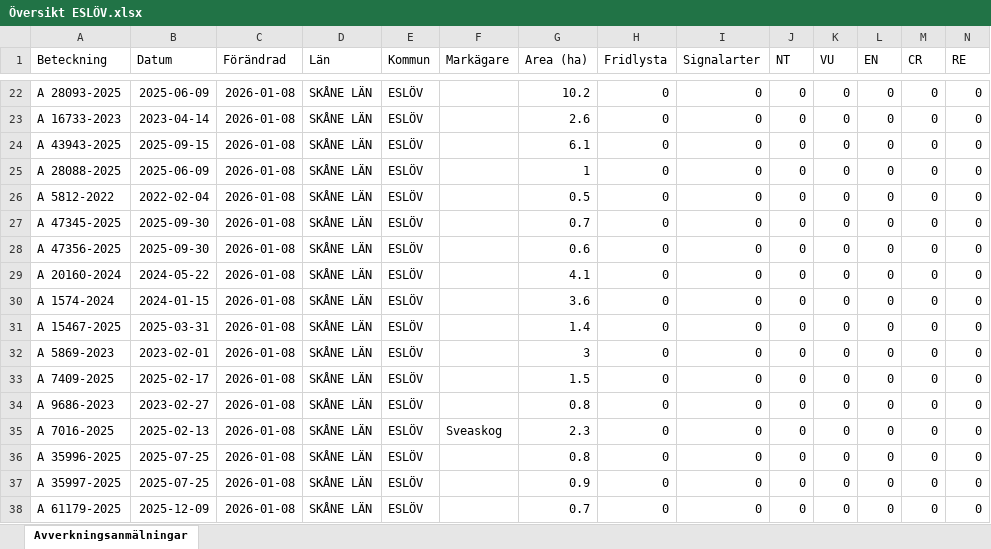
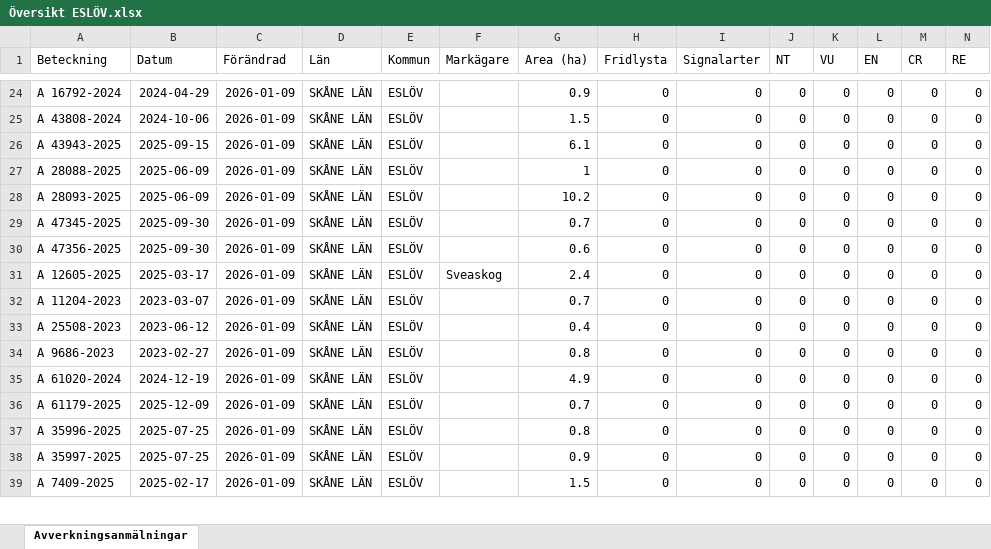
Before and after one commit to klasma/Logging_1285, an Excel workbook: Översikt ESLÖV.xlsx, sheet Avverkningsanmälningar, drawn as a sheet; only a part is shown, gaps mark what is left out; values as stored, in another font and other column widths than the file's, no borders; removed rows and columns are numbered as before the commit, all else as after; rows hold the shown columns only; the diff covers the shown part only; the diff names each change by its address in the sheet, - before the commit and + after, or states it on an @@ line.

```diff
--- a/Översikt ESLÖV.xlsx (sheet Avverkningsanmälningar)
+++ b/Översikt ESLÖV.xlsx (sheet Avverkningsanmälningar)
-A24 (Beteckning): A 28093-2025
+A24 (Beteckning): A 16792-2024
-B24 (Datum): 2025-06-09
+B24 (Datum): 2024-04-29
-C24:C31 (Förändrad): 2026-01-08
+C24:C31 (Förändrad): 2026-01-09
-G24 (Area (ha)): 10.2
+G24 (Area (ha)): 0.9
-A25 (Beteckning): A 16733-2023
+A25 (Beteckning): A 43808-2024
-B25 (Datum): 2023-04-14
+B25 (Datum): 2024-10-06
-G25 (Area (ha)): 2.6
+G25 (Area (ha)): 1.5
-A28 (Beteckning): A 5812-2022
+A28 (Beteckning): A 28093-2025
-B28 (Datum): 2022-02-04
+B28 (Datum): 2025-06-09
-G28 (Area (ha)): 0.5
+G28 (Area (ha)): 10.2
-A31 (Beteckning): A 20160-2024
+A31 (Beteckning): A 12605-2025
-B31 (Datum): 2024-05-22
+B31 (Datum): 2025-03-17
-F31 (Markägare): (empty)
+F31 (Markägare): Sveaskog
-G31 (Area (ha)): 4.1
+G31 (Area (ha)): 2.4
-row 30: A 1574-2024 | 2024-01-15 | 2026-01-08 | SKÅNE LÄN | ESLÖV |  | 3.6 | 0 | 0 | 0 | 0 | 0 | 0 | 0
-A32 (Beteckning): A 15467-2025
+A32 (Beteckning): A 11204-2023
-B32 (Datum): 2025-03-31
+B32 (Datum): 2023-03-07
-C32:C33 (Förändrad): 2026-01-08
+C32:C33 (Förändrad): 2026-01-09
-G32 (Area (ha)): 1.4
+G32 (Area (ha)): 0.7
-A33 (Beteckning): A 5869-2023
+A33 (Beteckning): A 25508-2023
-B33 (Datum): 2023-02-01
+B33 (Datum): 2023-06-12
-G33 (Area (ha)): 3
+G33 (Area (ha)): 0.4
-row 33: A 7409-2025 | 2025-02-17 | 2026-01-08 | SKÅNE LÄN | ESLÖV |  | 1.5 | 0 | 0 | 0 | 0 | 0 | 0 | 0
-C34 (Förändrad): 2026-01-08
+C34 (Förändrad): 2026-01-09
+row 35: A 61020-2024 | 2024-12-19 | 2026-01-09 | SKÅNE LÄN | ESLÖV |  | 4.9 | 0 | 0 | 0 | 0 | 0 | 0 | 0
-A36 (Beteckning): A 7016-2025
+A36 (Beteckning): A 61179-2025
-B36 (Datum): 2025-02-13
+B36 (Datum): 2025-12-09
-C36:C39 (Förändrad): 2026-01-08
+C36:C39 (Förändrad): 2026-01-09
-F36 (Markägare): Sveaskog
+F36 (Markägare): (empty)
-G36 (Area (ha)): 2.3
+G36 (Area (ha)): 0.7
-A39 (Beteckning): A 61179-2025
+A39 (Beteckning): A 7409-2025
-B39 (Datum): 2025-12-09
+B39 (Datum): 2025-02-17
-G39 (Area (ha)): 0.7
+G39 (Area (ha)): 1.5
```
Also changed, not shown: 8 added rows, 7 removed rows and 111 edited cells elsewhere in this sheet, artfynd/A 1510-2024 artfynd.xlsx, artfynd/A 24802-2025 artfynd.xlsx, 33 other files.
